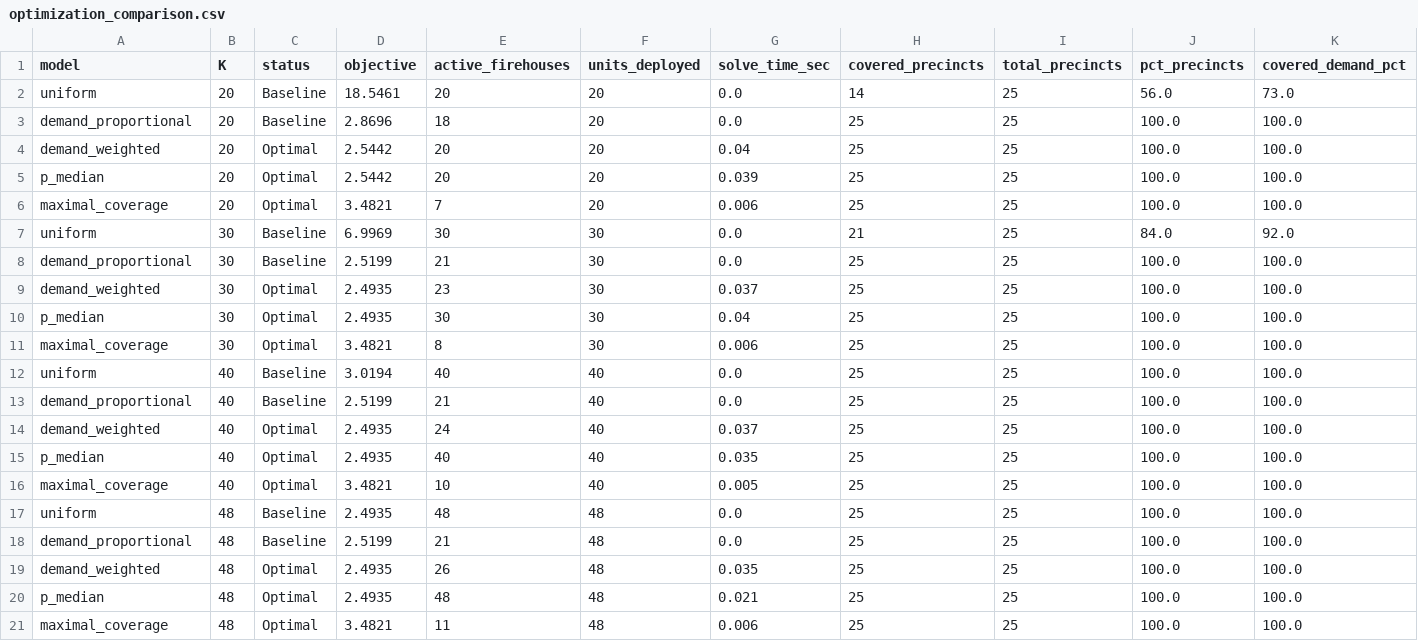
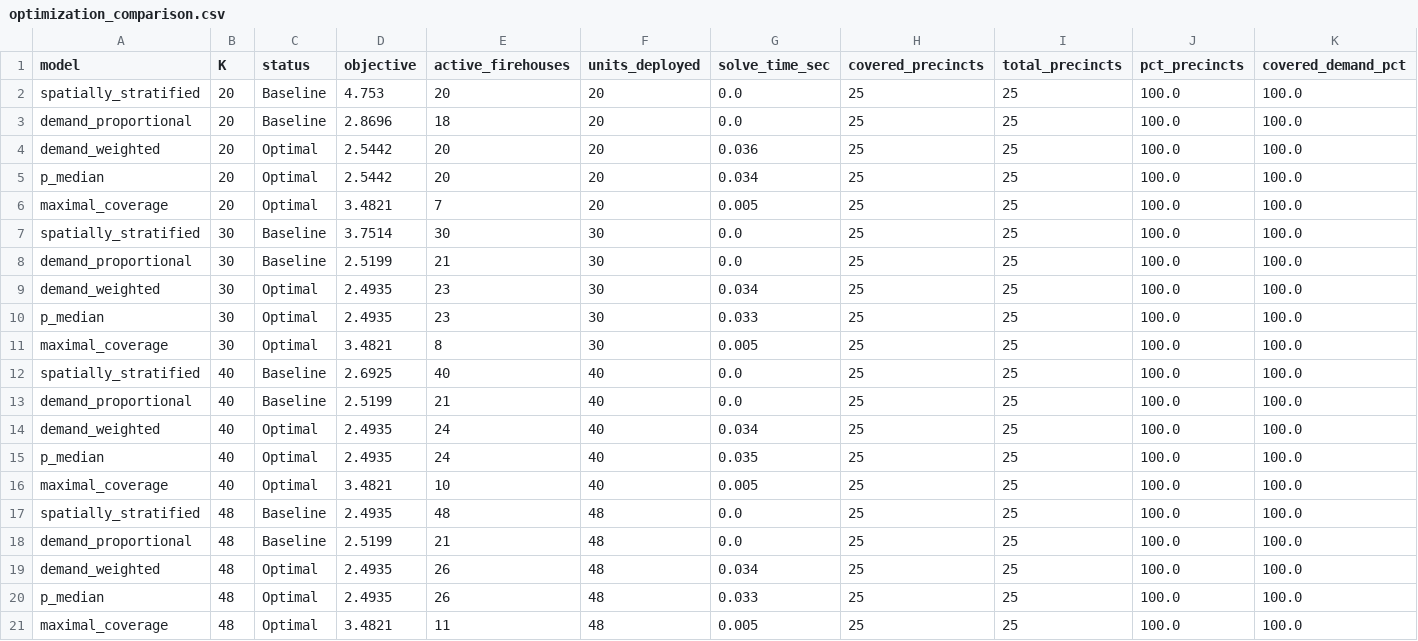
Before and after one commit to cnsp/ems-optimization, a CSV file: results/tables/optimization_comparison.csv, drawn as a sheet.

Commit message:
Project-wide audit: fix all stale nomenclature, metrics, and labels for UAT readiness
Phase 2C - results/:
- Regenerated 8 stale CSV tables (exp1_summary, exp2-4_pivot, cbd_comparison,
  cbd_robustness, cbd_summary_all, optimization_comparison) from production data
- Fixed validation pilot JSON/CSV: P2_demand_proportional -> P2
- Updated PHASE3_SUMMARY.md with correct P0 metrics (4.75 min, not 18.55)
- Regenerated capacity_sensitivity_heatmap.png

Phase 2D - scripts/:
- Fixed run_validation_pilots.py: replaced demand-proportional allocation
  with actual MIP-optimized P2 allocation; fixed all labels

Phase 2G - docs/ (15 files):
- Fixed cbd_robustness_analysis.md: updated tables (P0: 8.08->3.17 min)
- Fixed cbd_comparison_and_validity_report.md: updated all scenario tables
- Fixed optimization_results.md: full rewrite with correct P0 data
- Fixed 7 more docs with old 'uniform' P0 references
- Added project_wide_audit_report.md documenting all changes

Phase 2H - notebooks/:
- Fixed 06_simulation_debug: P0_uniform->P0, P2_demand_proportional->P2
- Fixed 08_statistical_analysis: updated stale metrics in comments

All 176 tests pass. Project is UAT-ready.

```diff
--- a/results/tables/optimization_comparison.csv
+++ b/results/tables/optimization_comparison.csv
@@ -1,21 +1,21 @@
 model,K,status,objective,active_firehouses,units_deployed,solve_time_sec,covered_precincts,total_precincts,pct_precincts,covered_demand_pct
-uniform,20,Baseline,18.5461,20,20,0.0,14,25,56.0,73.0
+spatially_stratified,20,Baseline,4.753,20,20,0.0,25,25,100.0,100.0
 demand_proportional,20,Baseline,2.8696,18,20,0.0,25,25,100.0,100.0
-demand_weighted,20,Optimal,2.5442,20,20,0.04,25,25,100.0,100.0
-p_median,20,Optimal,2.5442,20,20,0.039,25,25,100.0,100.0
-maximal_coverage,20,Optimal,3.4821,7,20,0.006,25,25,100.0,100.0
-uniform,30,Baseline,6.9969,30,30,0.0,21,25,84.0,92.0
+demand_weighted,20,Optimal,2.5442,20,20,0.036,25,25,100.0,100.0
+p_median,20,Optimal,2.5442,20,20,0.034,25,25,100.0,100.0
+maximal_coverage,20,Optimal,3.4821,7,20,0.005,25,25,100.0,100.0
+spatially_stratified,30,Baseline,3.7514,30,30,0.0,25,25,100.0,100.0
 demand_proportional,30,Baseline,2.5199,21,30,0.0,25,25,100.0,100.0
-demand_weighted,30,Optimal,2.4935,23,30,0.037,25,25,100.0,100.0
-p_median,30,Optimal,2.4935,30,30,0.04,25,25,100.0,100.0
-maximal_coverage,30,Optimal,3.4821,8,30,0.006,25,25,100.0,100.0
-uniform,40,Baseline,3.0194,40,40,0.0,25,25,100.0,100.0
+demand_weighted,30,Optimal,2.4935,23,30,0.034,25,25,100.0,100.0
+p_median,30,Optimal,2.4935,23,30,0.033,25,25,100.0,100.0
+maximal_coverage,30,Optimal,3.4821,8,30,0.005,25,25,100.0,100.0
+spatially_stratified,40,Baseline,2.6925,40,40,0.0,25,25,100.0,100.0
 demand_proportional,40,Baseline,2.5199,21,40,0.0,25,25,100.0,100.0
-demand_weighted,40,Optimal,2.4935,24,40,0.037,25,25,100.0,100.0
-p_median,40,Optimal,2.4935,40,40,0.035,25,25,100.0,100.0
+demand_weighted,40,Optimal,2.4935,24,40,0.034,25,25,100.0,100.0
+p_median,40,Optimal,2.4935,24,40,0.035,25,25,100.0,100.0
 maximal_coverage,40,Optimal,3.4821,10,40,0.005,25,25,100.0,100.0
-uniform,48,Baseline,2.4935,48,48,0.0,25,25,100.0,100.0
+spatially_stratified,48,Baseline,2.4935,48,48,0.0,25,25,100.0,100.0
 demand_proportional,48,Baseline,2.5199,21,48,0.0,25,25,100.0,100.0
-demand_weighted,48,Optimal,2.4935,26,48,0.035,25,25,100.0,100.0
-p_median,48,Optimal,2.4935,48,48,0.021,25,25,100.0,100.0
-maximal_coverage,48,Optimal,3.4821,11,48,0.006,25,25,100.0,100.0
+demand_weighted,48,Optimal,2.4935,26,48,0.034,25,25,100.0,100.0
+p_median,48,Optimal,2.4935,26,48,0.033,25,25,100.0,100.0
+maximal_coverage,48,Optimal,3.4821,11,48,0.005,25,25,100.0,100.0
```
Also changed, not shown: results/simulation/validation_pilot/pilot1_comparison_table.csv, results/tables/cbd_comparison.csv, 32 other files.
